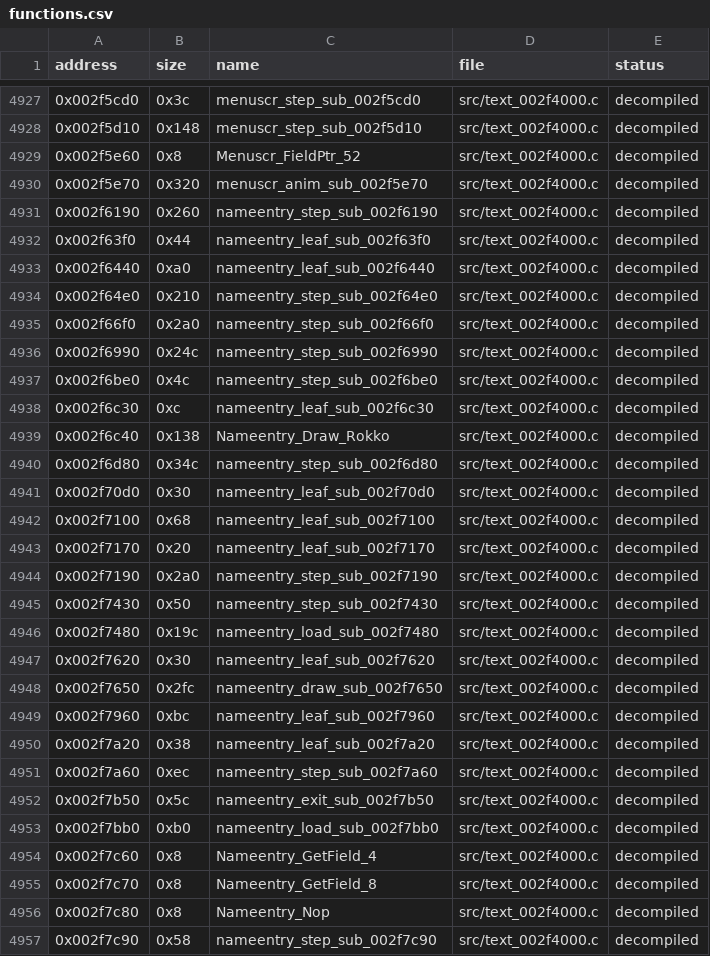
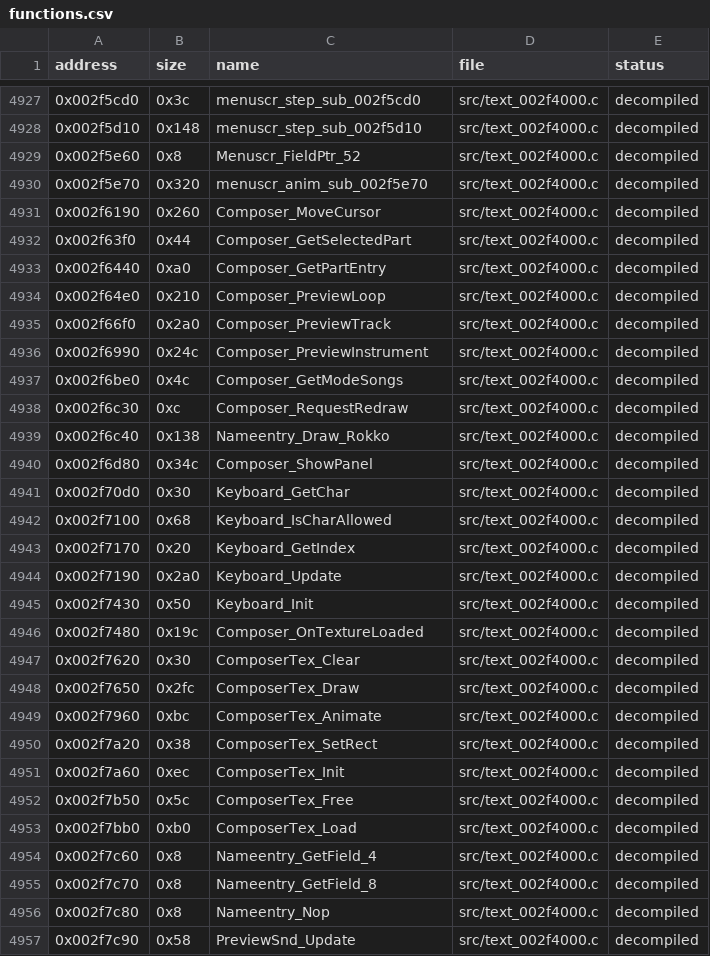
Before and after one commit to ShawnDarr96/Kaido-Decomp-Racer, a CSV file: decomp/functions.csv, drawn as a sheet; only a part is shown, gaps mark what is left out; the diff covers the shown part only.

```diff
--- a/decomp/functions.csv
+++ b/decomp/functions.csv
@@ -4930,25 +4930,25 @@ address,size,name,file,status
 0x002f5e70,0x320,menuscr_anim_sub_002f5e70,src/text_002f4000.c,decompiled
-0x002f6190,0x260,nameentry_step_sub_002f6190,src/text_002f4000.c,decompiled
-0x002f63f0,0x44,nameentry_leaf_sub_002f63f0,src/text_002f4000.c,decompiled
-0x002f6440,0xa0,nameentry_leaf_sub_002f6440,src/text_002f4000.c,decompiled
-0x002f64e0,0x210,nameentry_step_sub_002f64e0,src/text_002f4000.c,decompiled
-0x002f66f0,0x2a0,nameentry_step_sub_002f66f0,src/text_002f4000.c,decompiled
-0x002f6990,0x24c,nameentry_step_sub_002f6990,src/text_002f4000.c,decompiled
-0x002f6be0,0x4c,nameentry_step_sub_002f6be0,src/text_002f4000.c,decompiled
-0x002f6c30,0xc,nameentry_leaf_sub_002f6c30,src/text_002f4000.c,decompiled
+0x002f6190,0x260,Composer_MoveCursor,src/text_002f4000.c,decompiled
+0x002f63f0,0x44,Composer_GetSelectedPart,src/text_002f4000.c,decompiled
+0x002f6440,0xa0,Composer_GetPartEntry,src/text_002f4000.c,decompiled
+0x002f64e0,0x210,Composer_PreviewLoop,src/text_002f4000.c,decompiled
+0x002f66f0,0x2a0,Composer_PreviewTrack,src/text_002f4000.c,decompiled
+0x002f6990,0x24c,Composer_PreviewInstrument,src/text_002f4000.c,decompiled
+0x002f6be0,0x4c,Composer_GetModeSongs,src/text_002f4000.c,decompiled
+0x002f6c30,0xc,Composer_RequestRedraw,src/text_002f4000.c,decompiled
 0x002f6c40,0x138,Nameentry_Draw_Rokko,src/text_002f4000.c,decompiled
-0x002f6d80,0x34c,nameentry_step_sub_002f6d80,src/text_002f4000.c,decompiled
-0x002f70d0,0x30,nameentry_leaf_sub_002f70d0,src/text_002f4000.c,decompiled
-0x002f7100,0x68,nameentry_leaf_sub_002f7100,src/text_002f4000.c,decompiled
-0x002f7170,0x20,nameentry_leaf_sub_002f7170,src/text_002f4000.c,decompiled
-0x002f7190,0x2a0,nameentry_step_sub_002f7190,src/text_002f4000.c,decompiled
-0x002f7430,0x50,nameentry_step_sub_002f7430,src/text_002f4000.c,decompiled
-0x002f7480,0x19c,nameentry_load_sub_002f7480,src/text_002f4000.c,decompiled
-0x002f7620,0x30,nameentry_leaf_sub_002f7620,src/text_002f4000.c,decompiled
-0x002f7650,0x2fc,nameentry_draw_sub_002f7650,src/text_002f4000.c,decompiled
-0x002f7960,0xbc,nameentry_leaf_sub_002f7960,src/text_002f4000.c,decompiled
-0x002f7a20,0x38,nameentry_leaf_sub_002f7a20,src/text_002f4000.c,decompiled
-0x002f7a60,0xec,nameentry_step_sub_002f7a60,src/text_002f4000.c,decompiled
-0x002f7b50,0x5c,nameentry_exit_sub_002f7b50,src/text_002f4000.c,decompiled
-0x002f7bb0,0xb0,nameentry_load_sub_002f7bb0,src/text_002f4000.c,decompiled
+0x002f6d80,0x34c,Composer_ShowPanel,src/text_002f4000.c,decompiled
+0x002f70d0,0x30,Keyboard_GetChar,src/text_002f4000.c,decompiled
+0x002f7100,0x68,Keyboard_IsCharAllowed,src/text_002f4000.c,decompiled
+0x002f7170,0x20,Keyboard_GetIndex,src/text_002f4000.c,decompiled
+0x002f7190,0x2a0,Keyboard_Update,src/text_002f4000.c,decompiled
+0x002f7430,0x50,Keyboard_Init,src/text_002f4000.c,decompiled
+0x002f7480,0x19c,Composer_OnTextureLoaded,src/text_002f4000.c,decompiled
+0x002f7620,0x30,ComposerTex_Clear,src/text_002f4000.c,decompiled
+0x002f7650,0x2fc,ComposerTex_Draw,src/text_002f4000.c,decompiled
+0x002f7960,0xbc,ComposerTex_Animate,src/text_002f4000.c,decompiled
+0x002f7a20,0x38,ComposerTex_SetRect,src/text_002f4000.c,decompiled
+0x002f7a60,0xec,ComposerTex_Init,src/text_002f4000.c,decompiled
+0x002f7b50,0x5c,ComposerTex_Free,src/text_002f4000.c,decompiled
+0x002f7bb0,0xb0,ComposerTex_Load,src/text_002f4000.c,decompiled
 0x002f7c60,0x8,Nameentry_GetField_4,src/text_002f4000.c,decompiled
@@ -4956,2 +4956,2 @@ address,size,name,file,status
 0x002f7c80,0x8,Nameentry_Nop,src/text_002f4000.c,decompiled
-0x002f7c90,0x58,nameentry_step_sub_002f7c90,src/text_002f4000.c,decompiled
+0x002f7c90,0x58,PreviewSnd_Update,src/text_002f4000.c,decompiled
```
Also changed, not shown: 165 edited cells elsewhere in this file, config/symbols.csv, decomp/xrefs.csv, 31 other files.
